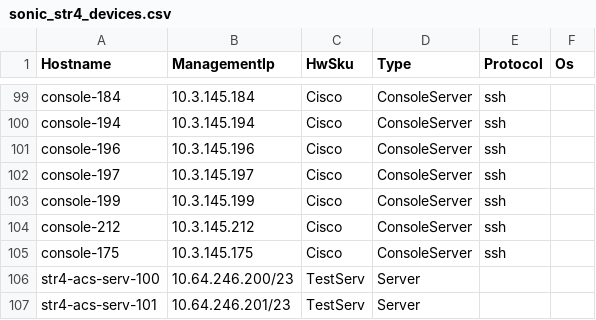
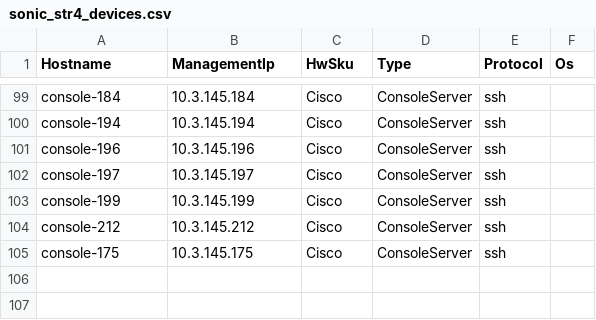
Before and after one commit to Pterosaur/sonic-mgmt, a CSV file: ansible/files/sonic_str4_devices.csv, drawn as a sheet; only a part is shown, gaps mark what is left out; the diff names each change by its address in the sheet, - before the commit and + after, or states it on an @@ line.

```diff
--- a/ansible/files/sonic_str4_devices.csv
+++ b/ansible/files/sonic_str4_devices.csv
-row 106: str4-acs-serv-100 | 10.64.246.200/23 | TestServ | Server
-row 107: str4-acs-serv-101 | 10.64.246.201/23 | TestServ | Server
```
Also changed, not shown: ansible/files/sonic_ixia_devices.csv, ansible/files/sonic_str4_pdu_links.csv, 8 other files.
